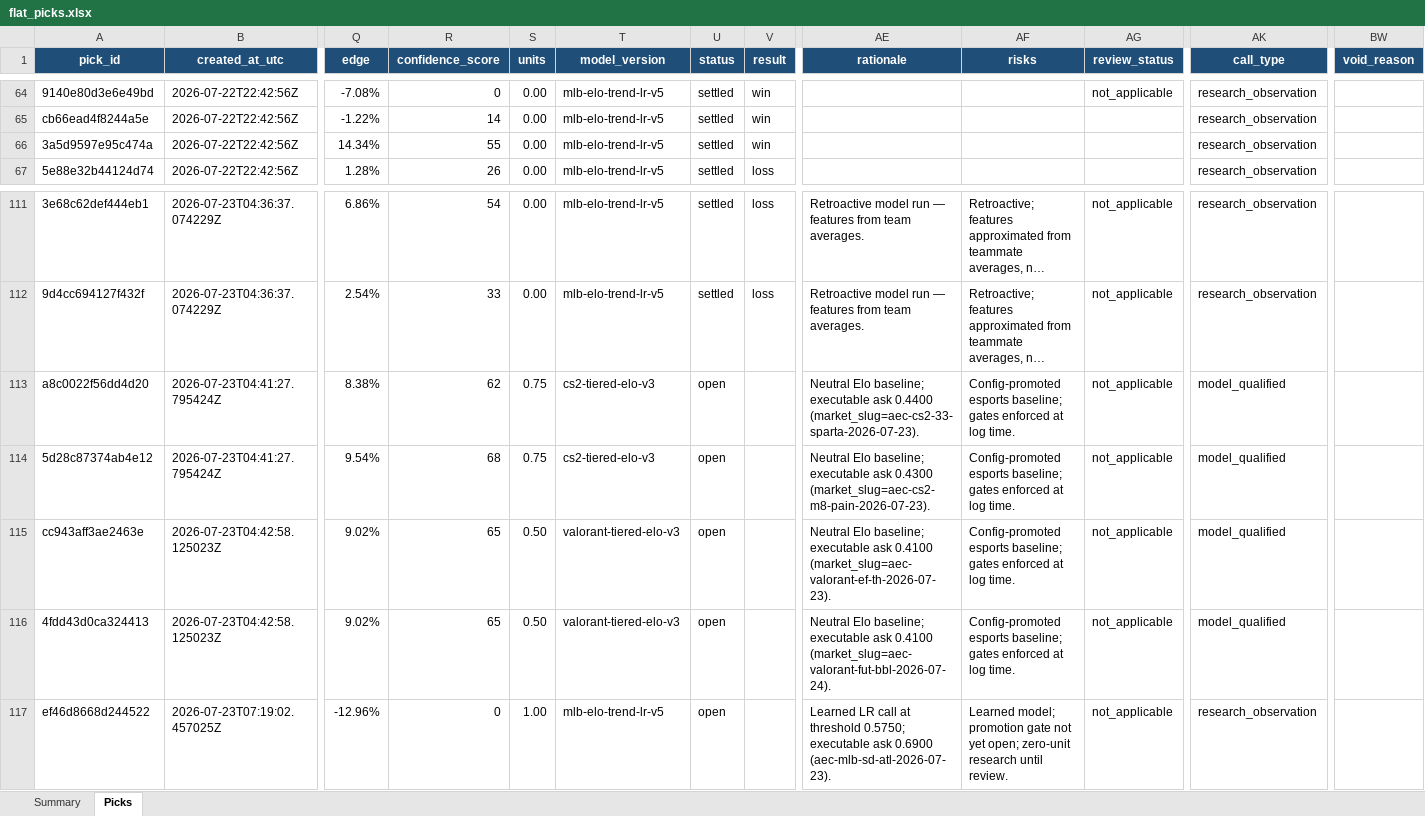
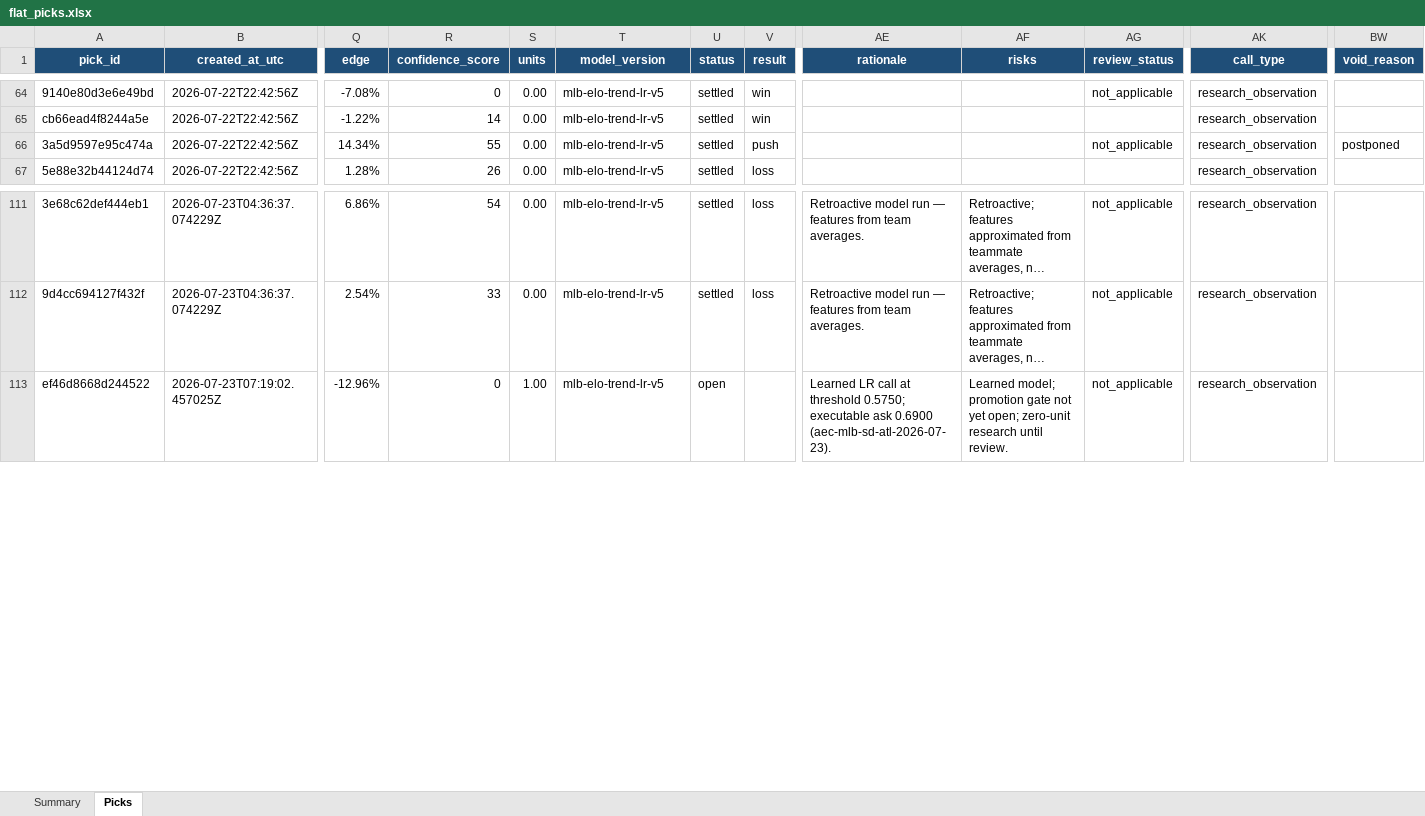
Before and after one commit to Vc9002/model-prediction, an Excel workbook: data/flat_picks.xlsx, sheet Picks, drawn as a sheet; only a part is shown, gaps mark what is left out; long unchanged cells end in …; values as stored, in another font and other column widths than the file's, no borders; table styles not drawn; rows hold the shown columns only; the diff covers the shown part only; the diff names each change by its address in the sheet, - before the commit and + after, or states it on an @@ line.

Commit message:
fix: production ledgers only MLB/WNBA, esports moved to research
- picks.xlsx: 39 rows, MLB 27 + WNBA 12 (qualified calls only)
- flat_picks.xlsx: 116 rows, MLB 98 + WNBA 18 (all production model decisions)
- research.xlsx: 66 esports rows (LOL/CS2/DOTA2/VALORANT)
- Voided Pirates-Yankees postponed game (0-0 → push)
- Fixed empty model_uncertainty on all rows

```diff
--- a/data/flat_picks.xlsx (sheet Picks)
+++ b/data/flat_picks.xlsx (sheet Picks)
-V66 (result): win
+V66 (result): push
-AG66 (review_status): (empty)
+AG66 (review_status): not_applicable
-BW66 (void_reason): (empty)
+BW66 (void_reason): postponed
-row 113: a8c0022f56dd4d20 | 2026-07-23T04:41:27.795424Z | 8.38% | 62 | 0.75 | cs2-tiered-elo-v3 | open |  | Neutral Elo baseline; executable ask 0.4400 (market_slug=aec-cs2-33-sparta-2026-07-23). | Config-promoted esports baseline; gates enforced at log time. | not_applicable | model_qualified
-row 114: 5d28c87374ab4e12 | 2026-07-23T04:41:27.795424Z | 9.54% | 68 | 0.75 | cs2-tiered-elo-v3 | open |  | Neutral Elo baseline; executable ask 0.4300 (market_slug=aec-cs2-m8-pain-2026-07-23). | Config-promoted esports baseline; gates enforced at log time. | not_applicable | model_qualified
-row 115: cc943aff3ae2463e | 2026-07-23T04:42:58.125023Z | 9.02% | 65 | 0.50 | valorant-tiered-elo-v3 | open |  | Neutral Elo baseline; executable ask 0.4100 (market_slug=aec-valorant-ef-th-2026-07-23). | Config-promoted esports baseline; gates enforced at log time. | not_applicable | model_qualified
-row 116: 4fdd43d0ca324413 | 2026-07-23T04:42:58.125023Z | 9.02% | 65 | 0.50 | valorant-tiered-elo-v3 | open |  | Neutral Elo baseline; executable ask 0.4100 (market_slug=aec-valorant-fut-bbl-2026-07-24). | Config-promoted esports baseline; gates enforced at log time. | not_applicable | model_qualified
```
Also changed, not shown: 36 removed rows elsewhere in this sheet, sheet Summary, data/picks.xlsx, data/research.xlsx.
